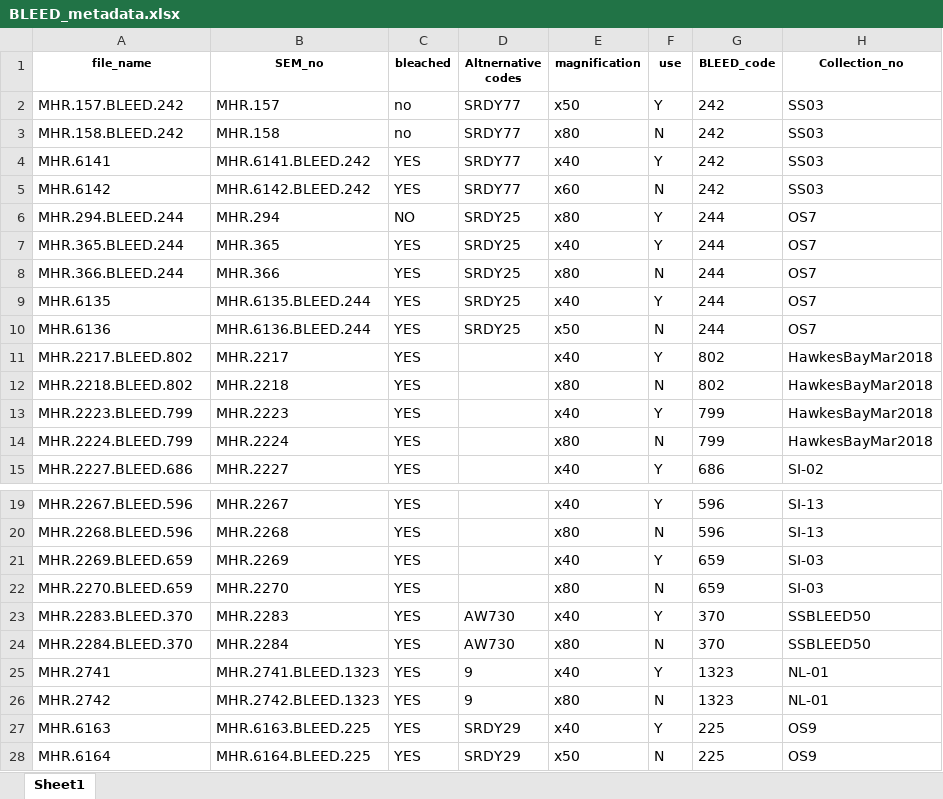
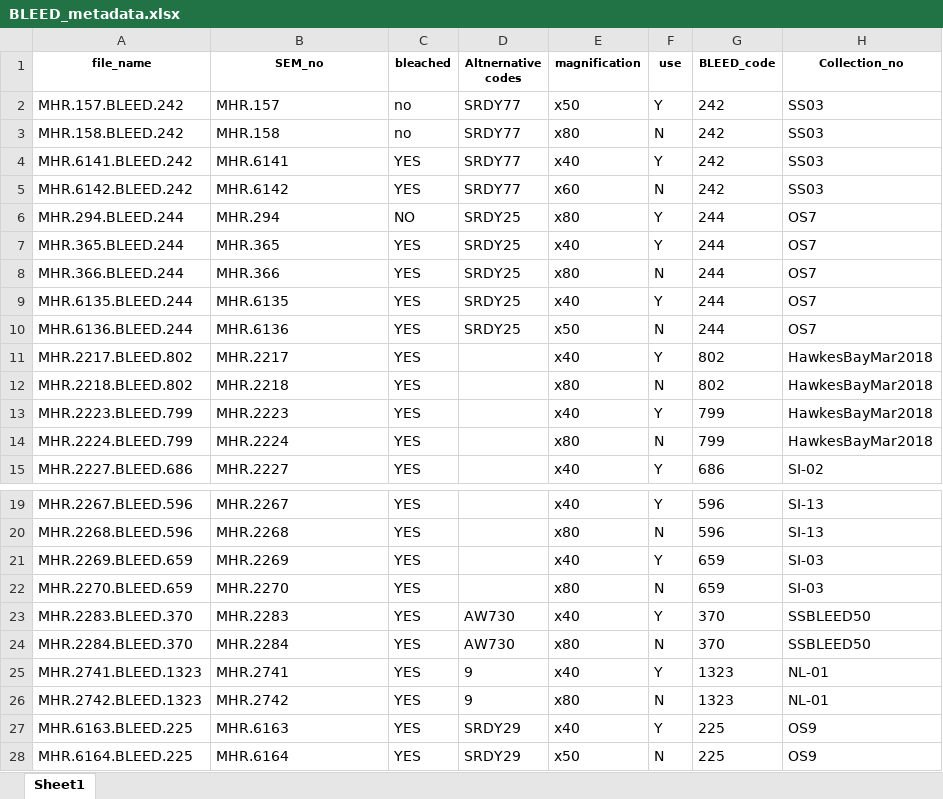
Before and after one commit to meghalithic/magnifica, an Excel workbook: Data/metadata/BLEED_metadata.xlsx, sheet Sheet1, drawn as a sheet; only a part is shown, gaps mark what is left out; values as stored, in another font and other column widths than the file's, no borders; the diff names each change by its address in the sheet, - before the commit and + after, or states it on an @@ line.

```diff
--- a/Data/metadata/BLEED_metadata.xlsx (sheet Sheet1)
+++ b/Data/metadata/BLEED_metadata.xlsx (sheet Sheet1)
-A4 (file_name): MHR.6141
+A4 (file_name): MHR.6141.BLEED.242
-B4 (SEM_no): MHR.6141.BLEED.242
+B4 (SEM_no): MHR.6141
-A5 (file_name): MHR.6142
+A5 (file_name): MHR.6142.BLEED.242
-B5 (SEM_no): MHR.6142.BLEED.242
+B5 (SEM_no): MHR.6142
-A9 (file_name): MHR.6135
+A9 (file_name): MHR.6135.BLEED.244
-B9 (SEM_no): MHR.6135.BLEED.244
+B9 (SEM_no): MHR.6135
-A10 (file_name): MHR.6136
+A10 (file_name): MHR.6136.BLEED.244
-B10 (SEM_no): MHR.6136.BLEED.244
+B10 (SEM_no): MHR.6136
-A25 (file_name): MHR.2741
+A25 (file_name): MHR.2741.BLEED.1323
-B25 (SEM_no): MHR.2741.BLEED.1323
+B25 (SEM_no): MHR.2741
-A26 (file_name): MHR.2742
+A26 (file_name): MHR.2742.BLEED.1323
-B26 (SEM_no): MHR.2742.BLEED.1323
+B26 (SEM_no): MHR.2742
-A27 (file_name): MHR.6163
+A27 (file_name): MHR.6163.BLEED.225
-B27 (SEM_no): MHR.6163.BLEED.225
+B27 (SEM_no): MHR.6163
-A28 (file_name): MHR.6164
+A28 (file_name): MHR.6164.BLEED.225
-B28 (SEM_no): MHR.6164.BLEED.225
+B28 (SEM_no): MHR.6164
```
Also changed, not shown: Data/metadata/KLV_metadata.xlsx, Data/metadata/NIWA_metadata.xlsx, 7 other files.
